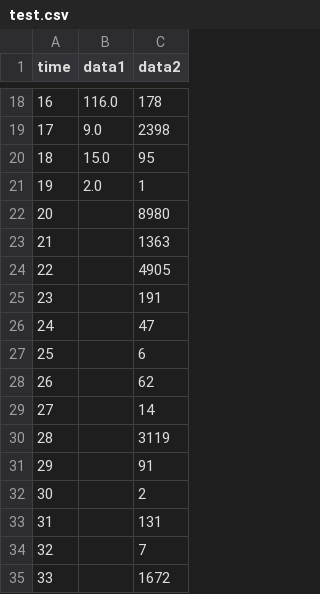
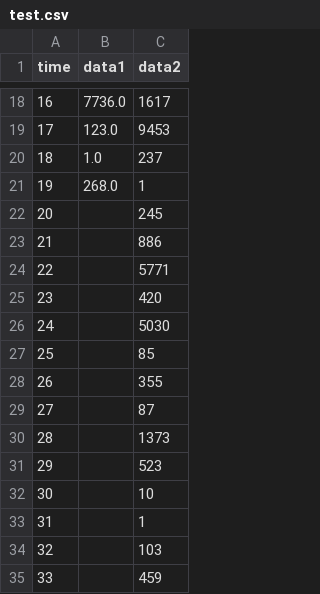
Before and after one commit to ellsphillips/dwr, a CSV file: document/src/graphs/test.csv, drawn as a sheet; only a part is shown, gaps mark what is left out; the diff covers the shown part only.

```diff
--- a/document/src/graphs/test.csv
+++ b/document/src/graphs/test.csv
@@ -18,18 +18,18 @@ time,data1,data2
-16,116.0,178
-17,9.0,2398
-18,15.0,95
-19,2.0,1
-20,,8980
-21,,1363
-22,,4905
-23,,191
-24,,47
-25,,6
-26,,62
-27,,14
-28,,3119
-29,,91
-30,,2
-31,,131
-32,,7
-33,,1672
+16,7736.0,1617
+17,123.0,9453
+18,1.0,237
+19,268.0,1
+20,,245
+21,,886
+22,,5771
+23,,420
+24,,5030
+25,,85
+26,,355
+27,,87
+28,,1373
+29,,523
+30,,10
+31,,1
+32,,103
+33,,459
```
Also changed, not shown: 32 edited cells elsewhere in this file, 7 other files.
